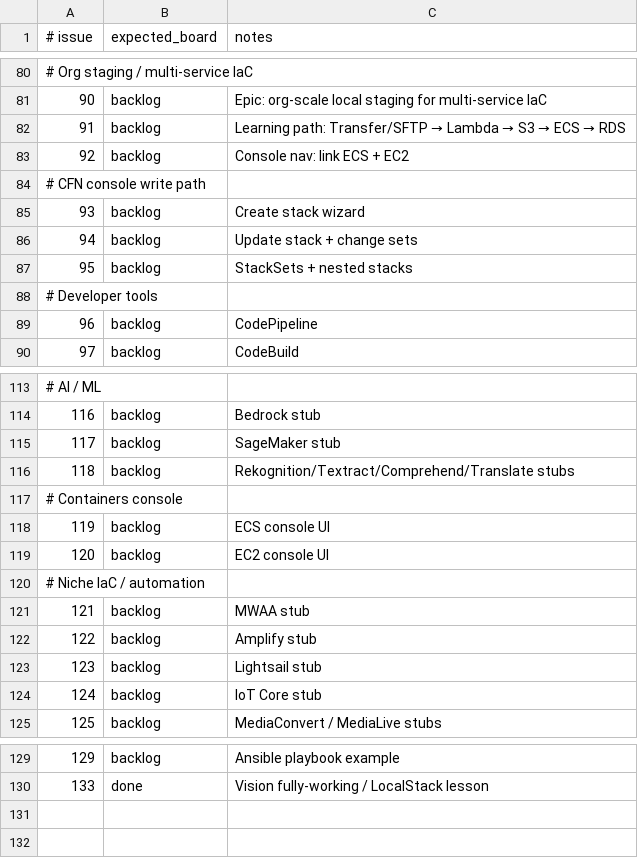
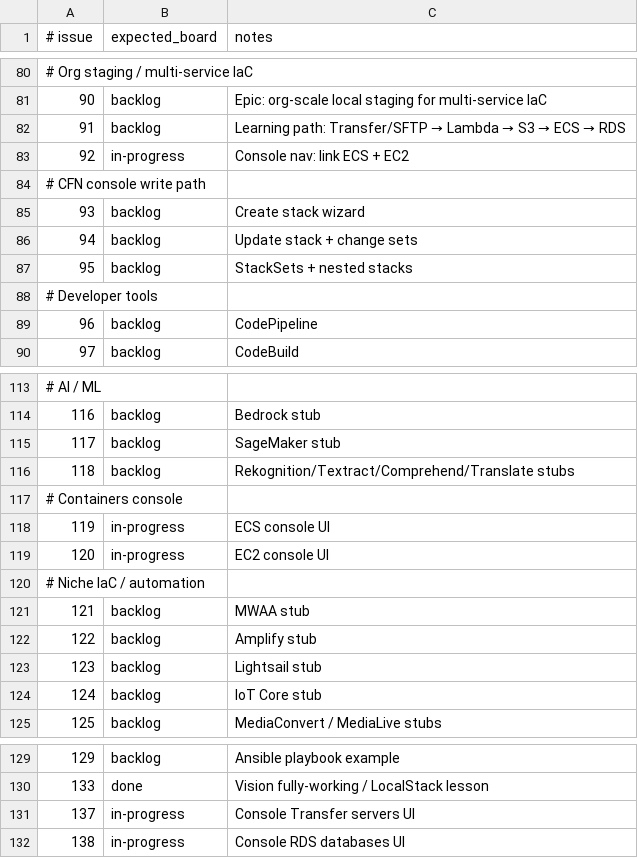
Before and after one commit to kgz/stackwrangler, a TSV file: bin/board-tracker.tsv, drawn as a sheet; only a part is shown, gaps mark what is left out.

Commit message:
Console UI for Transfer, RDS, ECS, and EC2.
Top-nav links for every CLI-backed service we ship.

```diff
--- a/bin/board-tracker.tsv
+++ b/bin/board-tracker.tsv
@@ -82,3 +82,3 @@
 91	backlog	Learning path: Transfer/SFTP → Lambda → S3 → ECS → RDS
-92	backlog	Console nav: link ECS + EC2
+92	in-progress	Console nav: link ECS + EC2
 # CFN console write path
@@ -117,4 +117,4 @@
 # Containers console
-119	backlog	ECS console UI
-120	backlog	EC2 console UI
+119	in-progress	ECS console UI
+120	in-progress	EC2 console UI
 # Niche IaC / automation
@@ -130 +130,3 @@
 133	done	Vision fully-working / LocalStack lesson
+137	in-progress	Console Transfer servers UI
+138	in-progress	Console RDS databases UI
```
Also changed, not shown: 12 other files.
